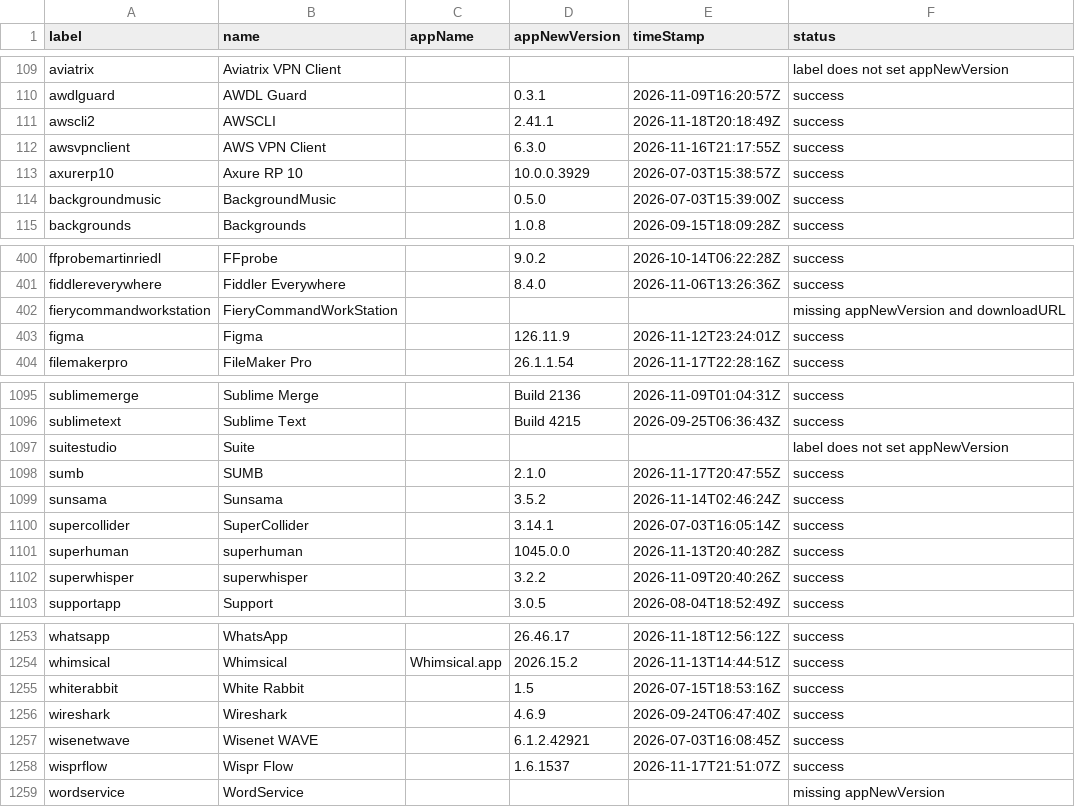
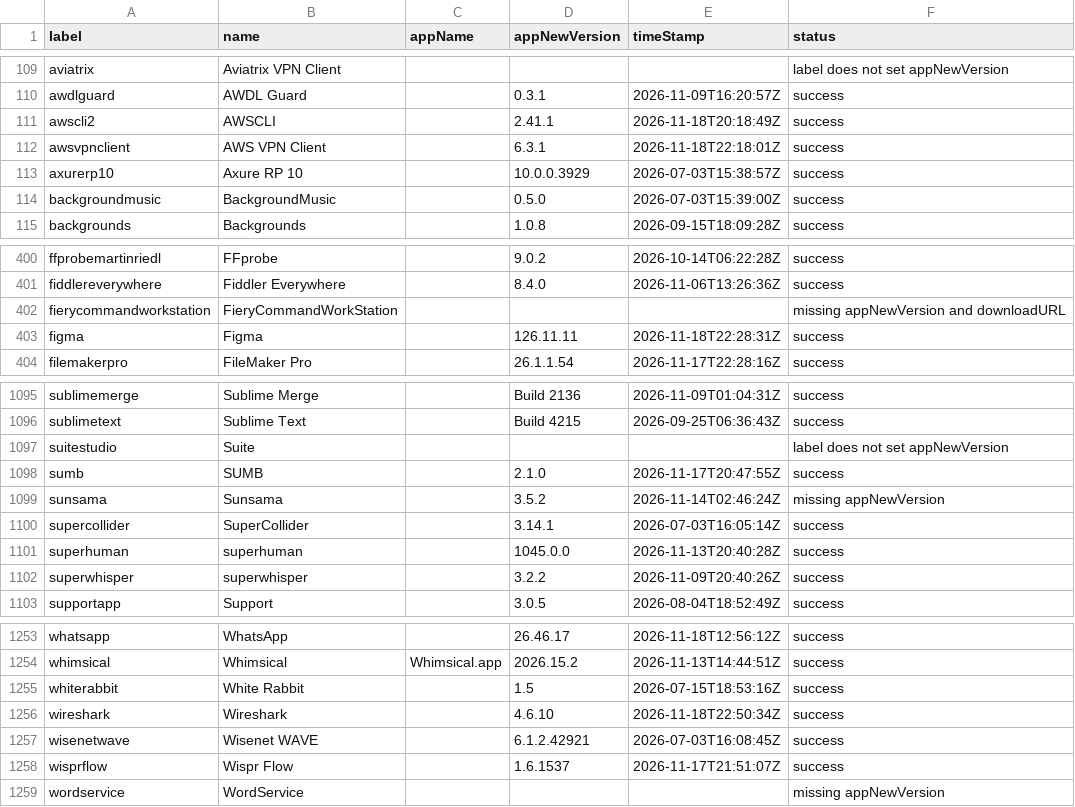
Before and after one commit to gilburns/Installomator-Tracker, a CSV file: label_status.csv, drawn as a sheet; only a part is shown, gaps mark what is left out.

```diff
--- a/label_status.csv
+++ b/label_status.csv
@@ -111,3 +111,3 @@
 "awscli2","AWSCLI","","2.41.1","2026-11-18T20:18:49Z","success"
-"awsvpnclient","AWS VPN Client","","6.3.0","2026-11-16T21:17:55Z","success"
+"awsvpnclient","AWS VPN Client","","6.3.1","2026-11-18T22:18:01Z","success"
 "axurerp10","Axure RP 10","","10.0.0.3929","2026-07-03T15:38:57Z","success"
@@ -402,3 +402,3 @@
 "fierycommandworkstation","FieryCommandWorkStation","","","","missing appNewVersion and downloadURL"
-"figma","Figma","","126.11.9","2026-11-12T23:24:01Z","success"
+"figma","Figma","","126.11.11","2026-11-18T22:28:31Z","success"
 "filemakerpro","FileMaker Pro","","26.1.1.54","2026-11-17T22:28:16Z","success"
@@ -1098,3 +1098,3 @@
 "sumb","SUMB","","2.1.0","2026-11-17T20:47:55Z","success"
-"sunsama","Sunsama","","3.5.2","2026-11-14T02:46:24Z","success"
+"sunsama","Sunsama","","3.5.2","2026-11-14T02:46:24Z","missing appNewVersion"
 "supercollider","SuperCollider","","3.14.1","2026-07-03T16:05:14Z","success"
@@ -1255,3 +1255,3 @@
 "whiterabbit","White Rabbit","","1.5","2026-07-15T18:53:16Z","success"
-"wireshark","Wireshark","","4.6.9","2026-09-24T06:47:40Z","success"
+"wireshark","Wireshark","","4.6.10","2026-11-18T22:50:34Z","success"
 "wisenetwave","Wisenet WAVE","","6.1.2.42921","2026-07-03T16:08:45Z","success"
```
Also changed, not shown: 4 other files.
